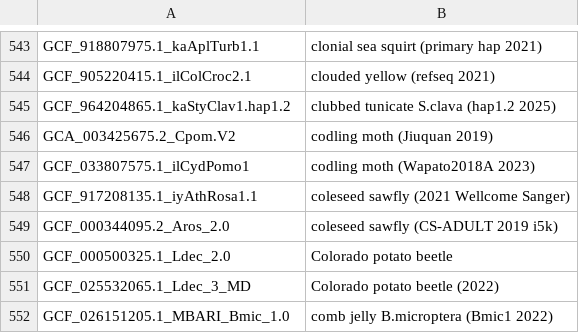
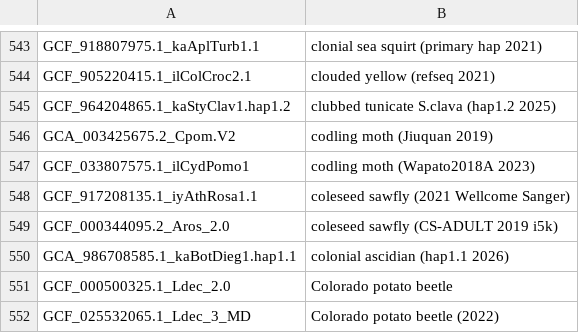
Before and after one commit to ucscGenomeBrowser/kent, a TSV file: src/hg/makeDb/doc/invertebrateAsmHub/invertebrate.orderList.tsv, drawn as a sheet; only a part is shown, gaps mark what is left out; the shorter side is filled out with more unchanged rows.

```diff
--- a/src/hg/makeDb/doc/invertebrateAsmHub/invertebrate.orderList.tsv
+++ b/src/hg/makeDb/doc/invertebrateAsmHub/invertebrate.orderList.tsv
@@ -549,2 +549,3 @@ GCF_917208135.1_iyAthRosa1.1	coleseed sawfly (2021 Wellcome Sanger)
 GCF_000344095.2_Aros_2.0	coleseed sawfly (CS-ADULT 2019 i5k)
+GCA_986708585.1_kaBotDieg1.hap1.1	colonial ascidian (hap1.1 2026)
 GCF_000500325.1_Ldec_2.0	Colorado potato beetle
```
Also changed, not shown: src/hg/makeDb/doc/birdsAsmHub/birds.orderList.tsv, src/hg/makeDb/doc/fishAsmHub/fish.orderList.tsv, 3 other files.
